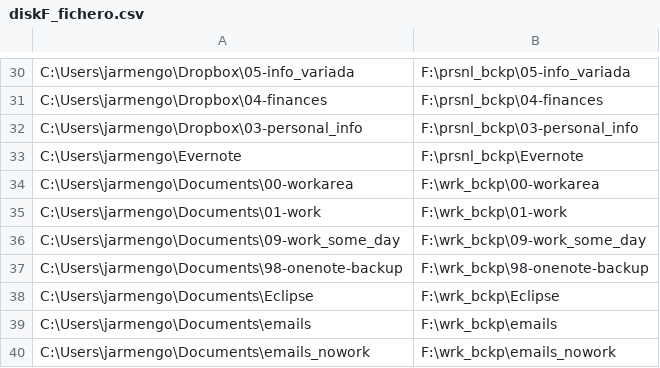
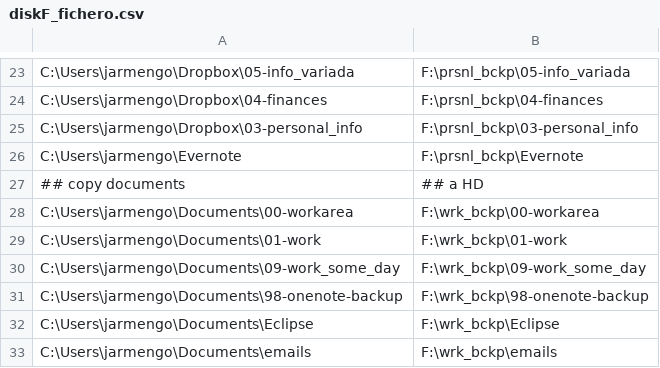
Before and after one commit to Jarmengod/backup-bats, a CSV file: diskF_fichero.csv, drawn as a sheet; only a part is shown, gaps mark what is left out; the shorter side is filled out with more unchanged rows; the diff covers the shown part only.

```diff
--- a/diskF_fichero.csv
+++ b/diskF_fichero.csv
@@ -33,2 +26,3 @@ C:\Users\jarmengo\Dropbox\03-personal_info;F:\prsnl_bckp\03-personal_info
 C:\Users\jarmengo\Evernote;F:\prsnl_bckp\Evernote
+##              copy documents;##                a HD
 C:\Users\jarmengo\Documents\00-workarea;F:\wrk_bckp\00-workarea
```
Also changed, not shown: 13 added rows, 20 removed rows and 9 edited cells elsewhere in this file, diskE_fichero.csv, 3 other files.
